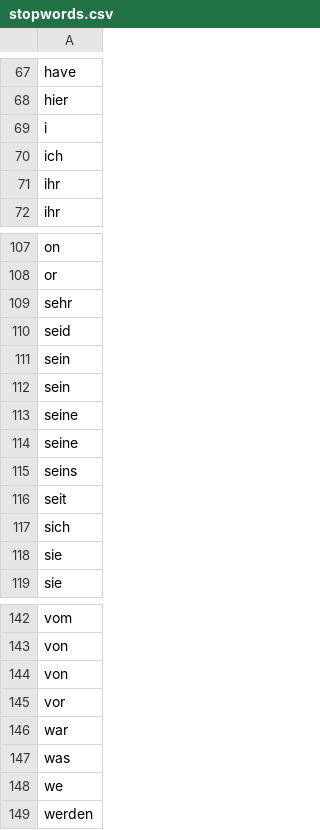
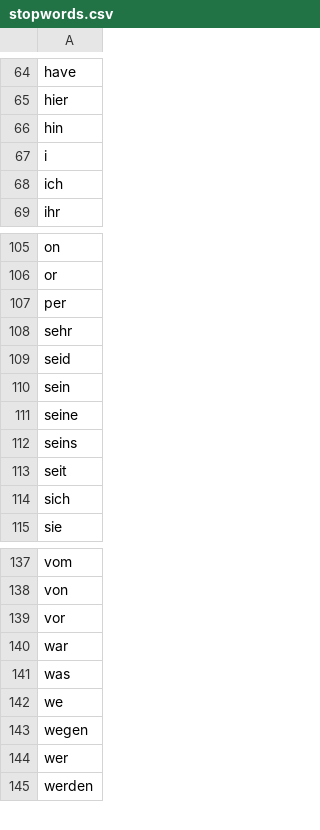
Before and after one commit to Museum-Barberini/Barberini-Analytics, a CSV file: data/stopwords.csv, drawn as a sheet; only a part is shown, gaps mark what is left out; the diff covers the shown part only.

Commit message:
Clean and extend stopwords.csv

```diff
--- a/data/stopwords.csv
+++ b/data/stopwords.csv
@@ -68,5 +65,5 @@ have
 hier
+hin
 i
 ich
-ihr
 ihr
@@ -108,2 +106,3 @@ on
 or
+per
 sehr
@@ -111,4 +110,2 @@ seid
 sein
-sein
-seine
 seine
@@ -117,3 +114,2 @@ seit
 sich
-sie
 sie
@@ -143,3 +138,2 @@ vom
 von
-von
 vor
@@ -148,2 +142,4 @@ was
 we
+wegen
+wer
 werden
```
Also changed, not shown: 2 added rows and 6 removed rows elsewhere in this file.
